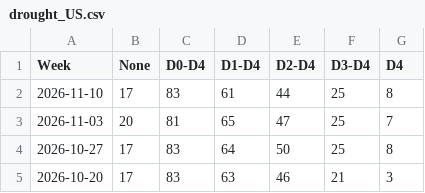
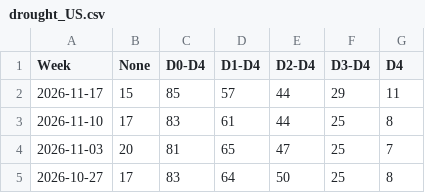
Before and after one commit to BMR-Com/Cotton-Texas-Drought-analysis, a CSV file: data/drought_US.csv, drawn as a sheet; only a part is shown; the shorter side is filled out with more unchanged rows.

```diff
--- a/data/drought_US.csv
+++ b/data/drought_US.csv
@@ -1,2 +1,3 @@
 Week,None,D0-D4,D1-D4,D2-D4,D3-D4,D4
+2026-11-17,15,85,57,44,29,11
 2026-11-10,17,83,61,44,25,8
```
Also changed, not shown: data/drought_texas.csv, 2 other files.
